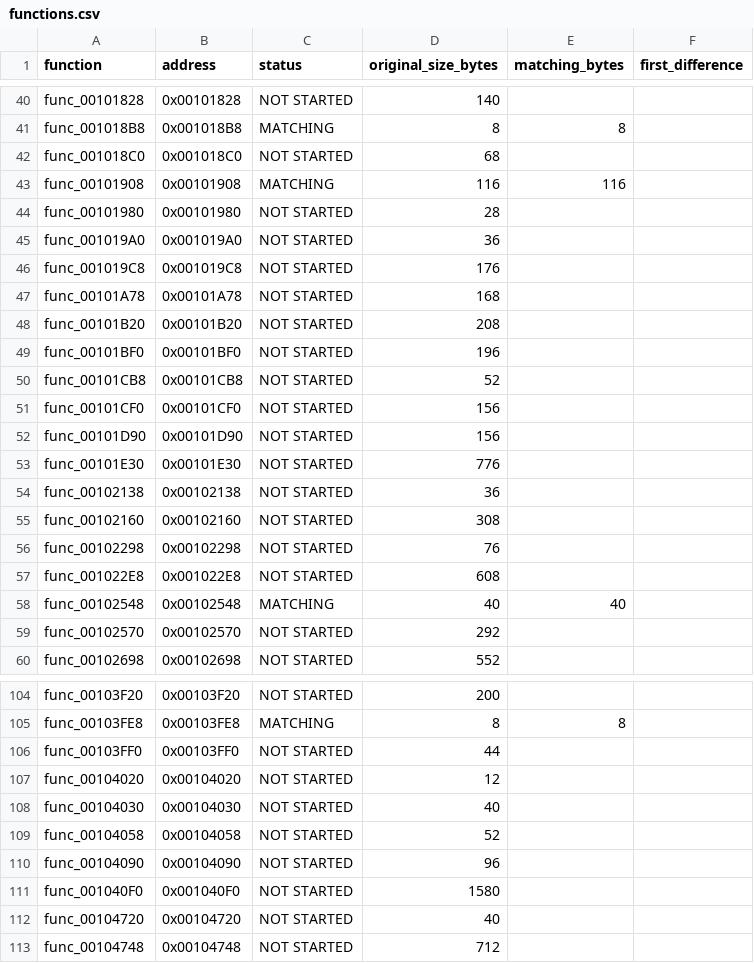
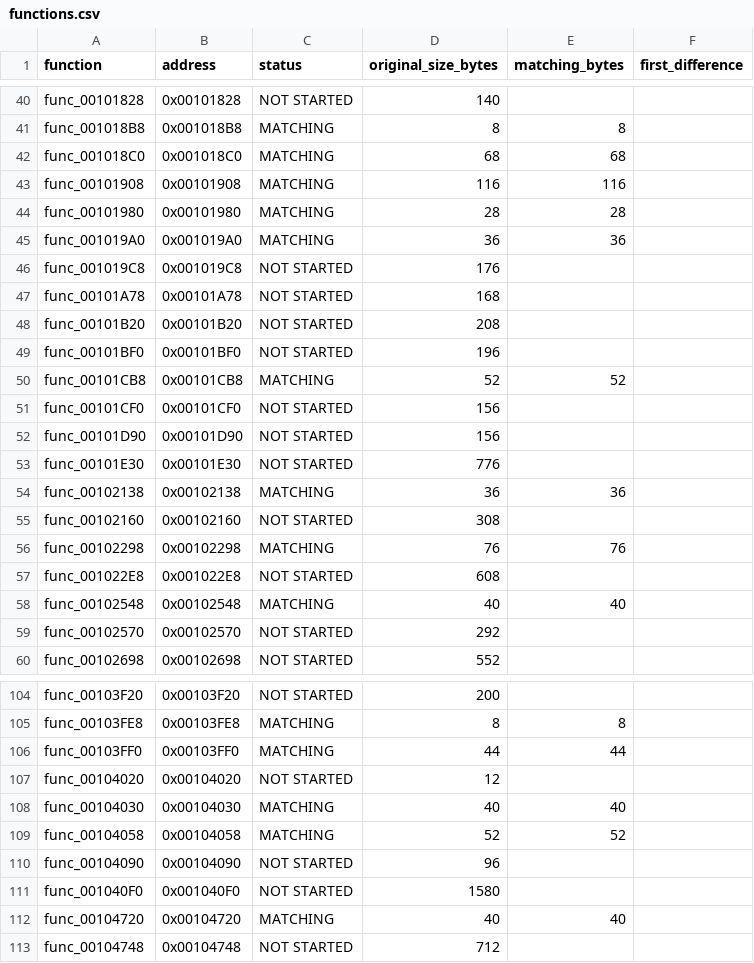
Before and after one commit to everfeel/rayman-revolution-decomp, a CSV file: progress/functions.csv, drawn as a sheet; only a part is shown, gaps mark what is left out; the diff covers the shown part only.

```diff
--- a/progress/functions.csv
+++ b/progress/functions.csv
@@ -41,6 +41,6 @@ func_00101828,0x00101828,NOT STARTED,140,,
 func_001018B8,0x001018B8,MATCHING,8,8,
-func_001018C0,0x001018C0,NOT STARTED,68,,
+func_001018C0,0x001018C0,MATCHING,68,68,
 func_00101908,0x00101908,MATCHING,116,116,
-func_00101980,0x00101980,NOT STARTED,28,,
-func_001019A0,0x001019A0,NOT STARTED,36,,
+func_00101980,0x00101980,MATCHING,28,28,
+func_001019A0,0x001019A0,MATCHING,36,36,
 func_001019C8,0x001019C8,NOT STARTED,176,,
@@ -49,3 +49,3 @@ func_00101B20,0x00101B20,NOT STARTED,208,,
 func_00101BF0,0x00101BF0,NOT STARTED,196,,
-func_00101CB8,0x00101CB8,NOT STARTED,52,,
+func_00101CB8,0x00101CB8,MATCHING,52,52,
 func_00101CF0,0x00101CF0,NOT STARTED,156,,
@@ -53,5 +53,5 @@ func_00101D90,0x00101D90,NOT STARTED,156,,
 func_00101E30,0x00101E30,NOT STARTED,776,,
-func_00102138,0x00102138,NOT STARTED,36,,
+func_00102138,0x00102138,MATCHING,36,36,
 func_00102160,0x00102160,NOT STARTED,308,,
-func_00102298,0x00102298,NOT STARTED,76,,
+func_00102298,0x00102298,MATCHING,76,76,
 func_001022E8,0x001022E8,NOT STARTED,608,,
@@ -105,9 +105,9 @@ func_00103F20,0x00103F20,NOT STARTED,200,,
 func_00103FE8,0x00103FE8,MATCHING,8,8,
-func_00103FF0,0x00103FF0,NOT STARTED,44,,
+func_00103FF0,0x00103FF0,MATCHING,44,44,
 func_00104020,0x00104020,NOT STARTED,12,,
-func_00104030,0x00104030,NOT STARTED,40,,
-func_00104058,0x00104058,NOT STARTED,52,,
+func_00104030,0x00104030,MATCHING,40,40,
+func_00104058,0x00104058,MATCHING,52,52,
 func_00104090,0x00104090,NOT STARTED,96,,
 func_001040F0,0x001040F0,NOT STARTED,1580,,
-func_00104720,0x00104720,NOT STARTED,40,,
+func_00104720,0x00104720,MATCHING,40,40,
 func_00104748,0x00104748,NOT STARTED,712,,
```
Also changed, not shown: 14 edited cells elsewhere in this file, 5 other files.
